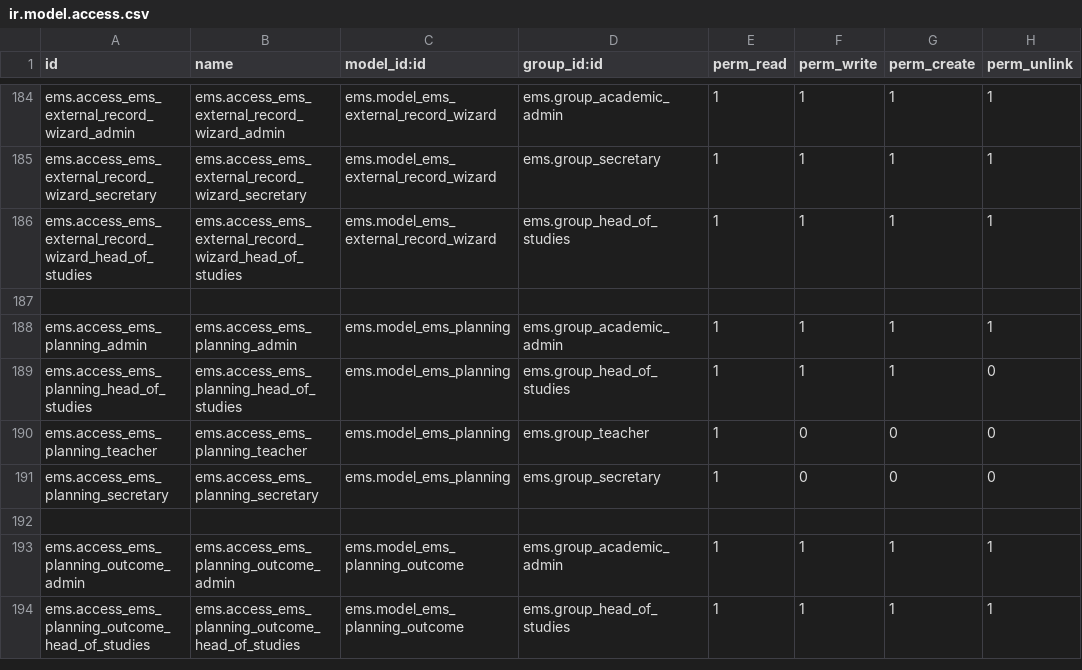
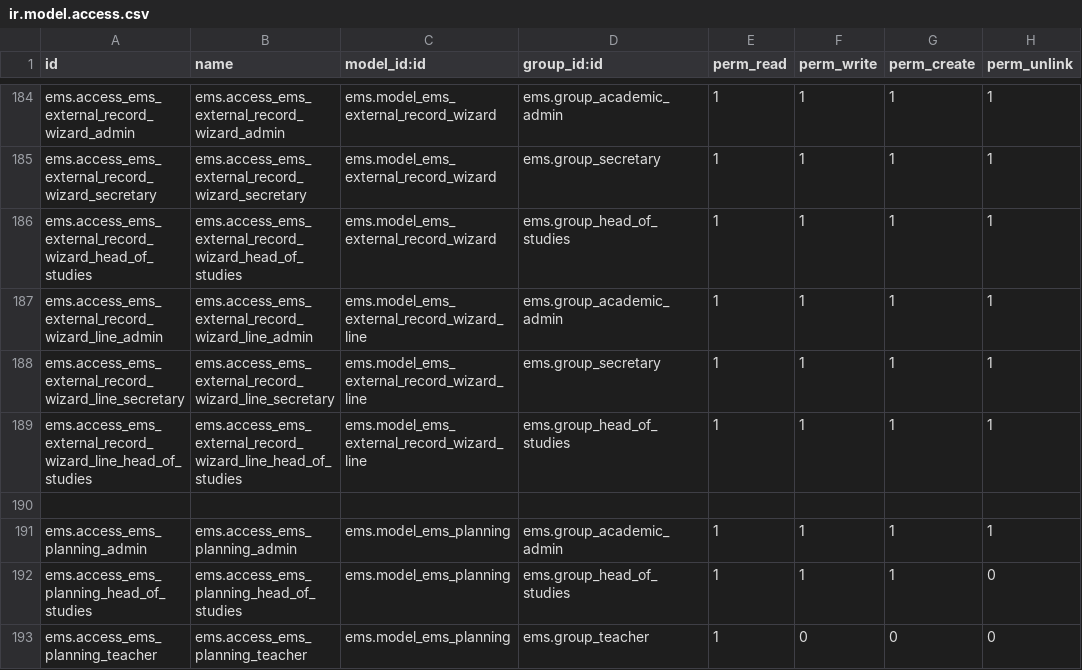
Before and after one commit to ElPuig/EMS, a CSV file: security/ir.model.access.csv, drawn as a sheet; only a part is shown, gaps mark what is left out; the shorter side is filled out with more unchanged rows; the diff names each change by its address in the sheet, - before the commit and + after, or states it on an @@ line.

Commit message:
Read the other centre's Esfera academic record PDF into a review grid and create the record from it

```diff
--- a/security/ir.model.access.csv
+++ b/security/ir.model.access.csv
+row 187: ems.access_ems_external_record_wizard_line_admin | ems.access_ems_external_record_wizard_line_admin | ems.model_ems_external_record_wizard_line | ems.group_academic_admin | 1 | 1 | 1 | 1
+row 188: ems.access_ems_external_record_wizard_line_secretary | ems.access_ems_external_record_wizard_line_secretary | ems.model_ems_external_record_wizard_line | ems.group_secretary | 1 | 1 | 1 | 1
+row 189: ems.access_ems_external_record_wizard_line_head_of_studies | ems.access_ems_external_record_wizard_line_head_of_studies | ems.model_ems_external_record_wizard_line | ems.group_head_of_studies | 1 | 1 | 1 | 1
```
Also changed, not shown: 21 other files.
